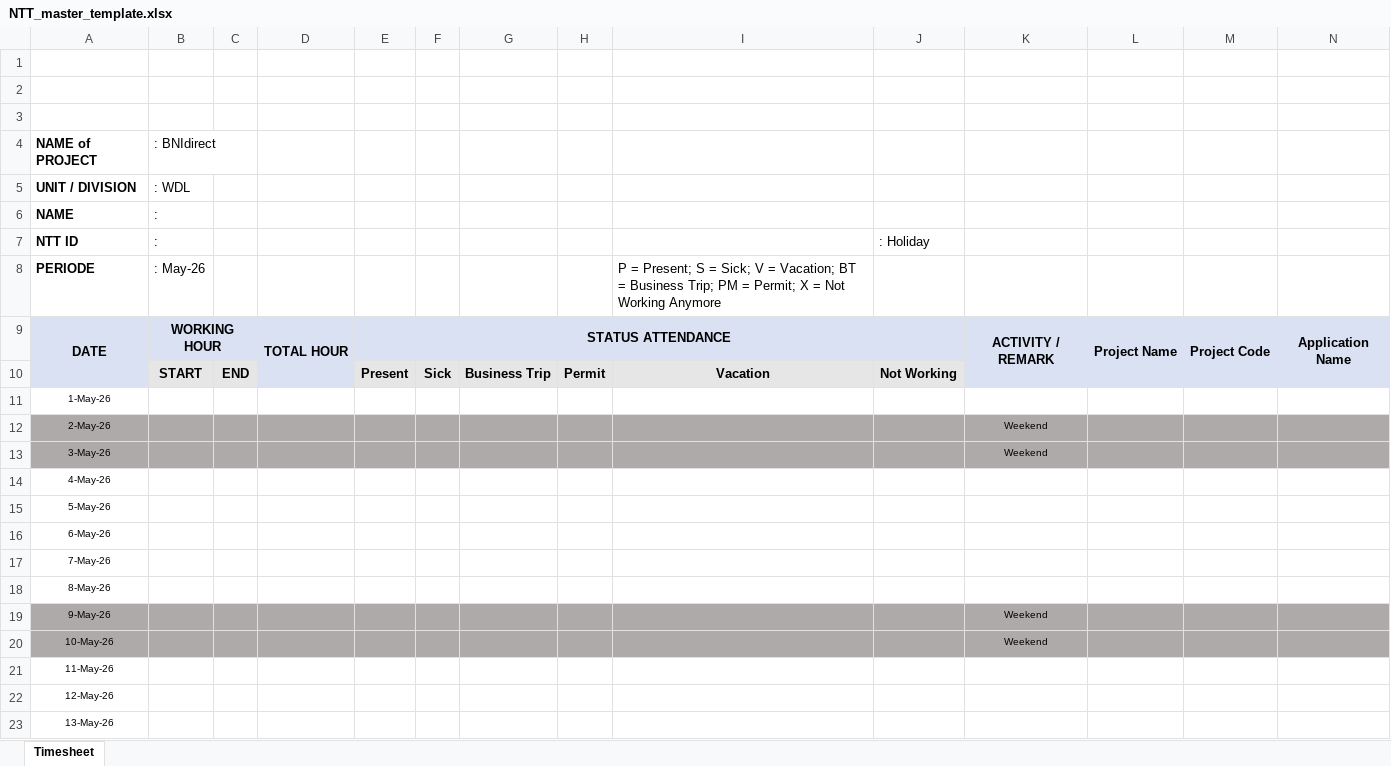
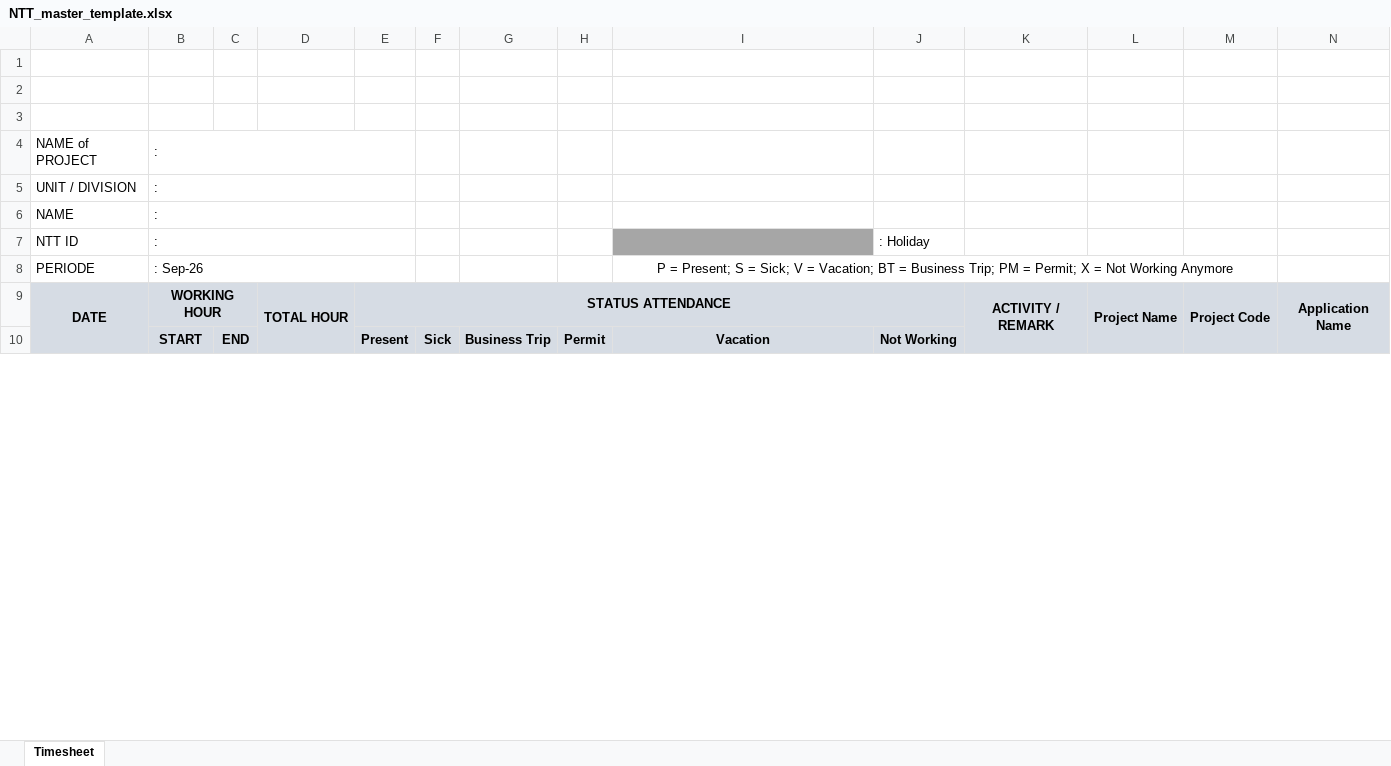
Before and after one commit to Waluh-Corporation/timesheet-backend, an Excel workbook: assets/templates/NTT_master_template.xlsx, sheet Timesheet, drawn as a sheet; only a part is shown; values as stored, in another font and other column widths than the file's, no borders; charts and pictures not drawn; removed rows and columns are numbered as before the commit, all else as after; the diff covers the shown part only; the diff names each change by its address in the sheet, - before the commit and + after, or states it on an @@ line.

Commit message:
feat(template): integrate official NTT master template with 31-day layout and signature mapping

```diff
--- a/assets/templates/NTT_master_template.xlsx (sheet Timesheet)
+++ b/assets/templates/NTT_master_template.xlsx (sheet Timesheet)
-A4:A8 bold: on
+A4:A8 bold: off
-B4: : BNIdirect
+B4: :
+B4:E4 merged
-B5: : WDL
+B5: :
+B5:E5 merged
+B6:E6 merged
+B7:E7 merged
-I7 fill: none
+I7 fill: #A6A6A6
-B8: : May-26
+B8: : Sep-26
+B8:E8 merged
-I8 alignment: left
+I8 alignment: center
+I8:M8 merged
-row 11: 1-May-26
-row 12: 2-May-26 |  |  |  |  |  |  |  |  |  | Weekend
-row 13: 3-May-26 |  |  |  |  |  |  |  |  |  | Weekend
-row 14: 4-May-26
-row 15: 5-May-26
-row 16: 6-May-26
-row 17: 7-May-26
-row 18: 8-May-26
-row 19: 9-May-26 |  |  |  |  |  |  |  |  |  | Weekend
-row 20: 10-May-26 |  |  |  |  |  |  |  |  |  | Weekend
-row 21: 11-May-26
-row 22: 12-May-26
-row 23: 13-May-26
```
Also changed, not shown: 38 added rows, 27 removed rows, 1 moved row, 8 edited cells and cell formats elsewhere in this sheet, formulas that keep their value, charts or pictures, 2 other files.
